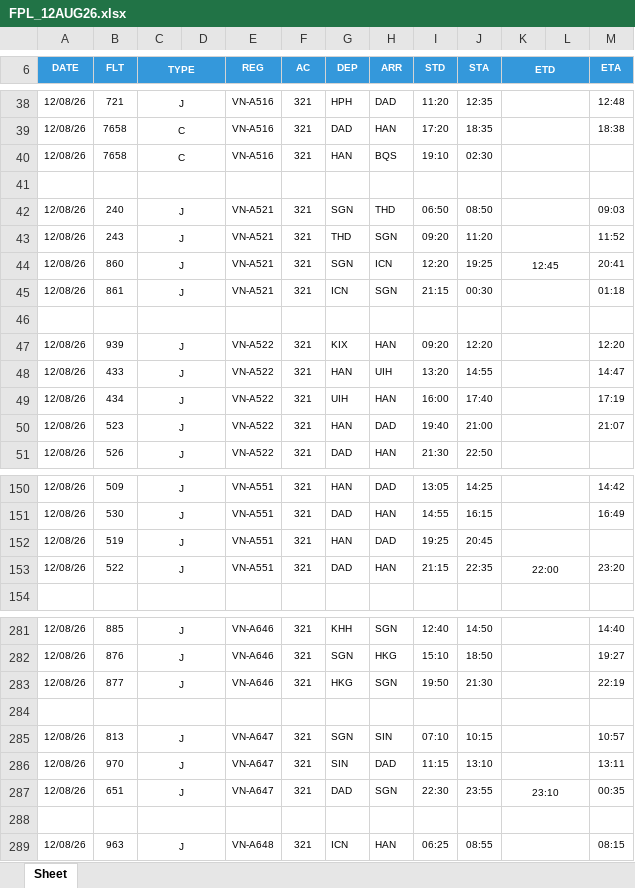
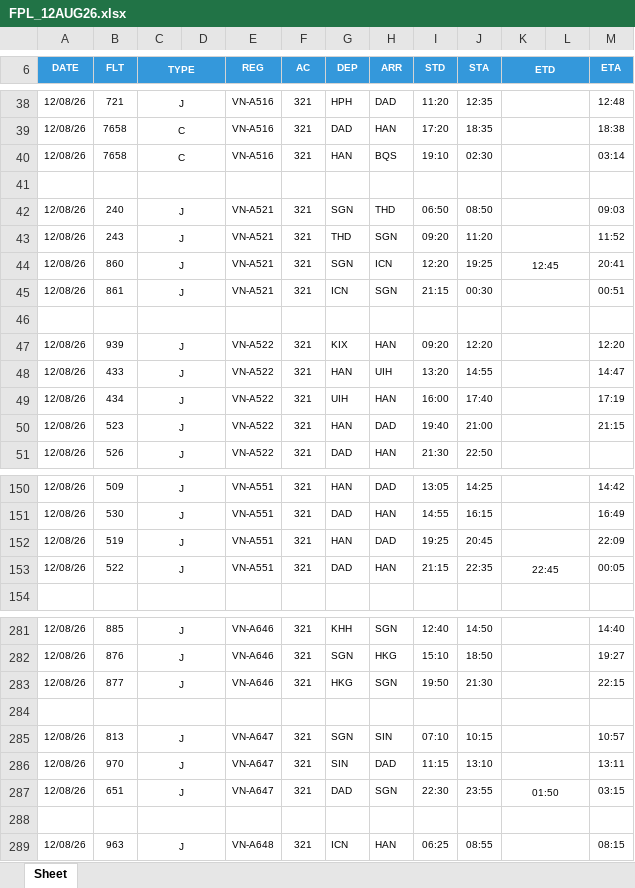
Before and after one commit to tlgsvj/lc, an Excel workbook: Data/FlightPlan/FPL_12AUG26.xlsx, sheet Sheet, drawn as a sheet; only a part is shown, gaps mark what is left out; values as stored, in another font and other column widths than the file's, no borders; charts and pictures not drawn; the diff covers the shown part only; the diff names each change by its address in the sheet, - before the commit and + after, or states it on an @@ line.

Commit message:
Update FPL_12AUG26.xlsx

```diff
--- a/Data/FlightPlan/FPL_12AUG26.xlsx (sheet Sheet)
+++ b/Data/FlightPlan/FPL_12AUG26.xlsx (sheet Sheet)
-M40 (ETA): (empty)
+M40 (ETA): 03:14
-M45 (ETA): 01:18
+M45 (ETA): 00:51
-M50 (ETA): 21:07
+M50 (ETA): 21:15
-M152 (ETA): (empty)
+M152 (ETA): 22:09
-K153 (ETD): 22:00
+K153 (ETD): 22:45
-M153 (ETA): 23:20
+M153 (ETA): 00:05
-M283 (ETA): 22:19
+M283 (ETA): 22:15
-K287 (ETD): 23:10
+K287 (ETD): 01:50
-M287 (ETA): 00:35
+M287 (ETA): 03:15
```
Also changed, not shown: 44 edited cells elsewhere in this sheet.
